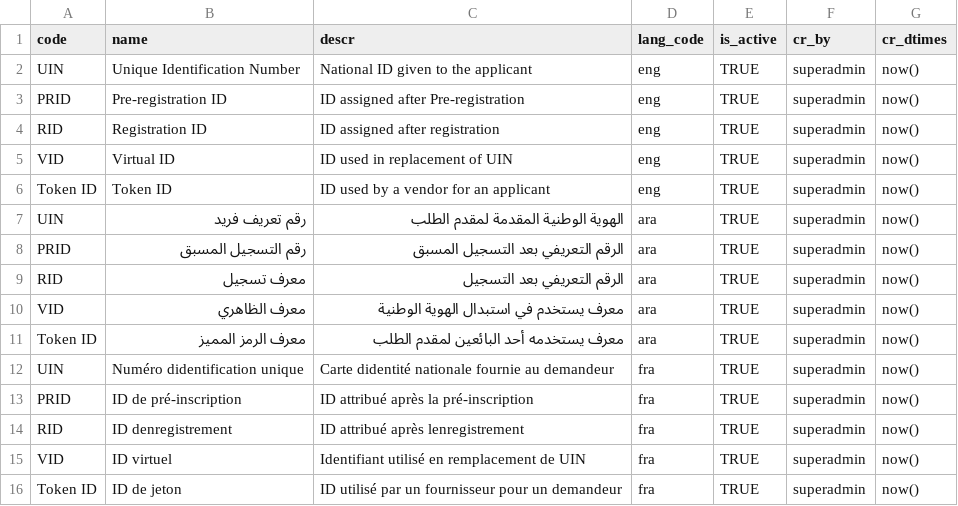
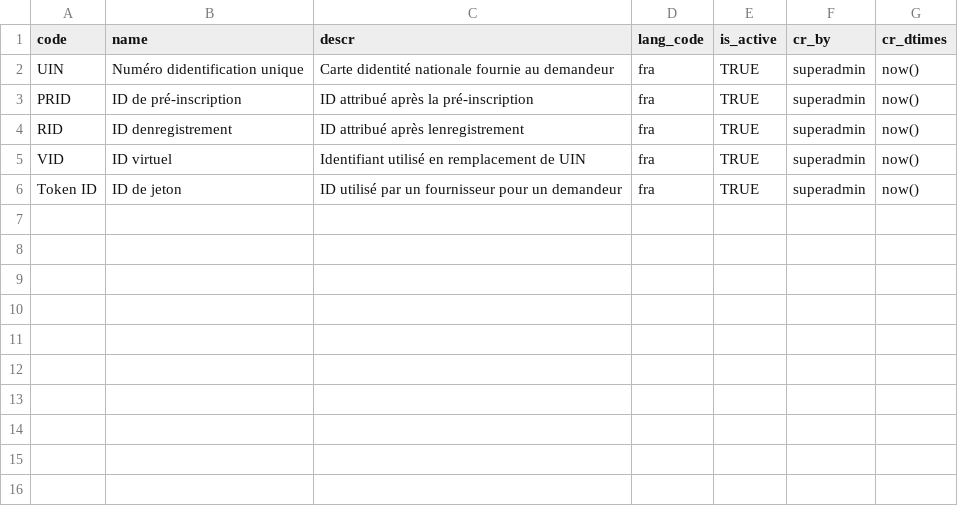
Before and after one commit to orbodi/mosip-db, a CSV file: database/mosip_master/dml/master-id_type.csv, drawn as a sheet; the diff names each change by its address in the sheet, - before the commit and + after, or states it on an @@ line.

```diff
--- a/database/mosip_master/dml/master-id_type.csv
+++ b/database/mosip_master/dml/master-id_type.csv
-row 2: UIN | Unique Identification Number | National ID given to the applicant | eng | TRUE | superadmin | now()
-row 3: PRID | Pre-registration ID | ID assigned after Pre-registration | eng | TRUE | superadmin | now()
-row 4: RID | Registration ID | ID assigned after registration | eng | TRUE | superadmin | now()
-row 5: VID | Virtual ID | ID used in replacement of UIN | eng | TRUE | superadmin | now()
-row 6: Token ID | Token ID | ID used by a vendor for an applicant | eng | TRUE | superadmin | now()
-row 7: UIN | رقم تعريف فريد | الهوية الوطنية المقدمة لمقدم الطلب | ara | TRUE | superadmin | now()
-row 8: PRID | رقم التسجيل المسبق | الرقم التعريفي بعد التسجيل المسبق | ara | TRUE | superadmin | now()
-row 9: RID | معرف تسجيل | الرقم التعريفي بعد التسجيل | ara | TRUE | superadmin | now()
-row 10: VID | معرف الظاهري | معرف يستخدم في استبدال الهوية الوطنية | ara | TRUE | superadmin | now()
-row 11: Token ID | معرف الرمز المميز | معرف يستخدمه أحد البائعين لمقدم الطلب | ara | TRUE | superadmin | now()
```
Also changed, not shown: database/mosip_master/dml/master-biometric_attribute.csv, database/mosip_master/dml/master-device_type.csv, 14 other files.
